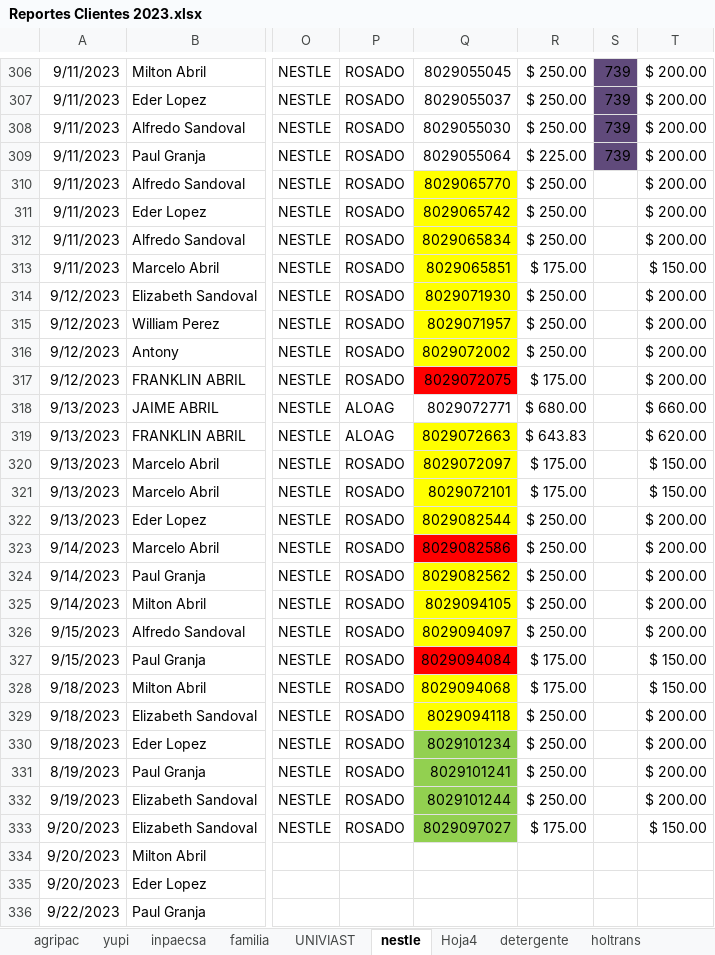
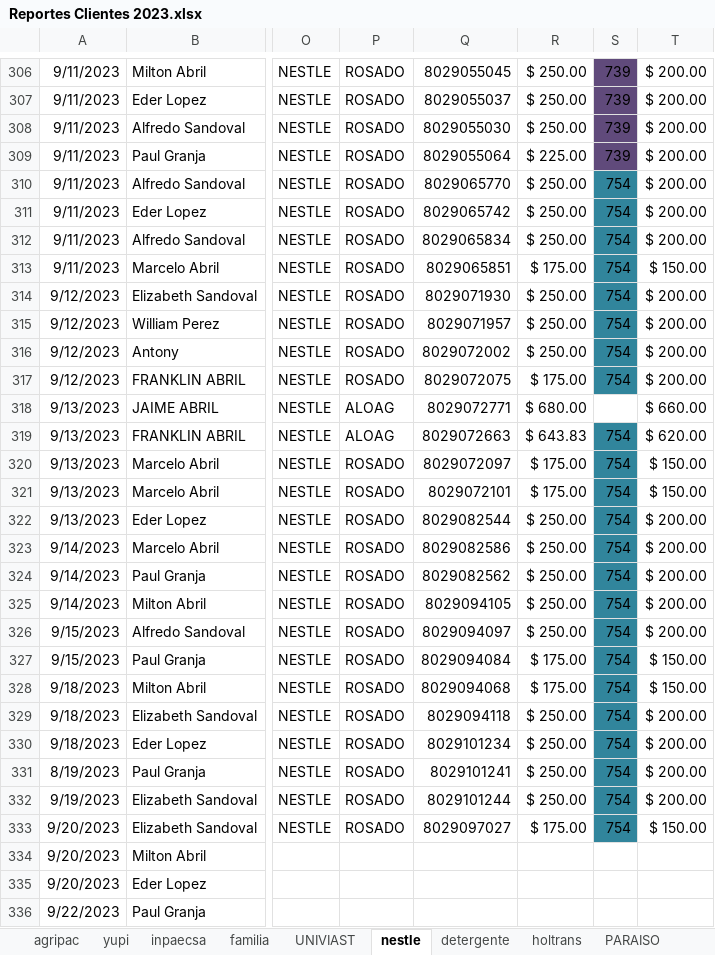
Before and after one commit to ABRILTRANS/OFICINA, an Excel workbook: DOC 2023/Reportes Clientes 2023.xlsx, sheet nestle, drawn as a sheet; only a part is shown, gaps mark what is left out; values as stored, in another font and other column widths than the file's, no borders; the diff covers the shown part only; the diff names each change by its address in the sheet, - before the commit and + after, or states it on an @@ line.

```diff
--- a/DOC 2023/Reportes Clientes 2023.xlsx (sheet nestle)
+++ b/DOC 2023/Reportes Clientes 2023.xlsx (sheet nestle)
-sheet tab: Hoja4
-Q310:Q316 fill: #FFFF00
+Q310:Q316 fill: none
-S310:S317: (empty)
+S310:S317: 754
-S310:S317 fill: none
+S310:S317 fill: #31859C
-Q317 fill: #FF0000
+Q317 fill: none
-Q319:Q322 fill: #FFFF00
+Q319:Q322 fill: none
-S319:S333: (empty)
+S319:S333: 754
-S319:S333 fill: none
+S319:S333 fill: #31859C
-Q323 fill: #FF0000
+Q323 fill: none
-Q324:Q326 fill: #FFFF00
+Q324:Q326 fill: none
-Q327 fill: #FF0000
+Q327 fill: none
-Q328:Q329 fill: #FFFF00
+Q328:Q329 fill: none
-Q330:Q333 fill: #92D050
+Q330:Q333 fill: none
```
Also changed, not shown: 2 edited cells and cell formats elsewhere in this sheet, 1 other file.
